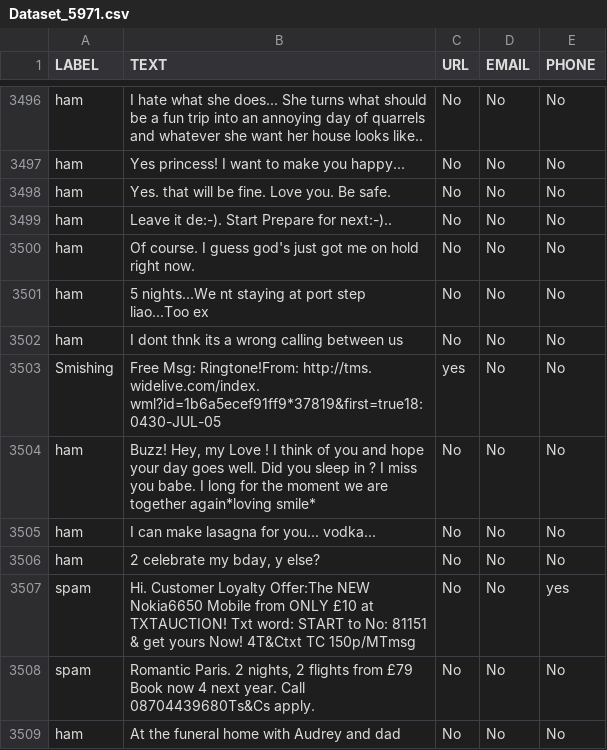
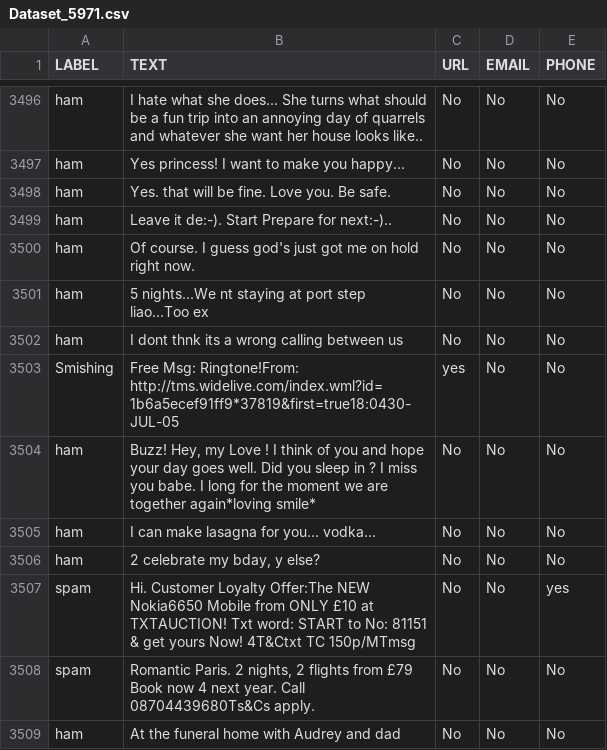
Before and after one commit to DanielShenrique/modelo_de_machine_learning, a CSV file: data/Dataset_5971.csv, drawn as a sheet; only a part is shown, gaps mark what is left out.

```diff
--- a/data/Dataset_5971.csv
+++ b/data/Dataset_5971.csv
@@ -3502,3 +3502,3 @@ ham,5 nights...We nt staying at port step liao...Too ex,No,No,No
 ham,I dont thnk its a wrong calling between us,No,No,No
-Smishing,"	Free Msg: Ringtone!From: http://tms. widelive.com/index. wml?id=1b6a5ecef91ff9*37819&first=true18:0430-JUL-05",yes,No,No
+Smishing,"	Free Msg: Ringtone!From: http://tms.widelive.com/index.wml?id=1b6a5ecef91ff9*37819&first=true18:0430-JUL-05",yes,No,No
 ham,"Buzz! Hey, my Love ! I think of you and hope your day goes well. Did you sleep in ? I miss you babe. I long for the moment we are together again*loving smile*",No,No,No
```
Also changed, not shown: 2 other files.
